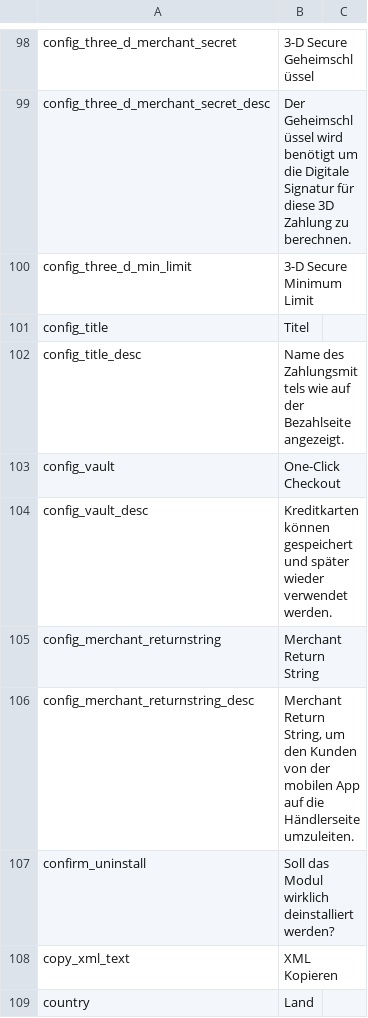
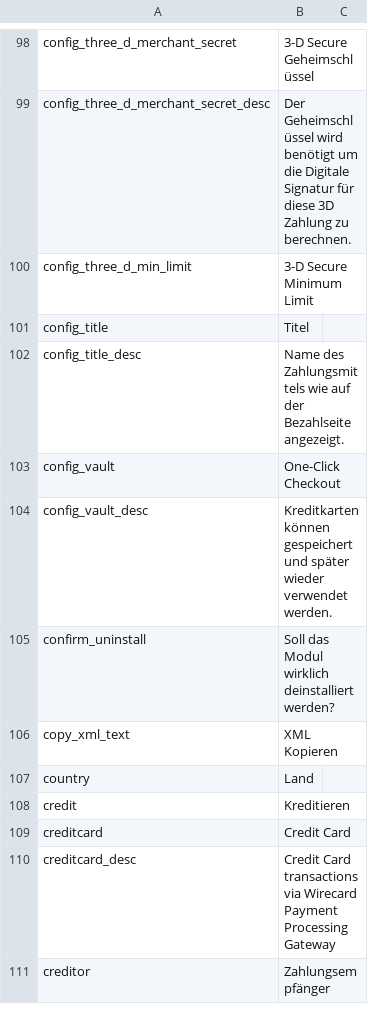
Before and after one commit to wirecard/magento-ee, a CSV file: app/locale/de_DE/WirecardEE_PaymentGateway.csv, drawn as a sheet; only a part is shown, gaps mark what is left out; the shorter side is filled out with more unchanged rows; the diff names each change by its address in the sheet, - before the commit and + after, or states it on an @@ line.

```diff
--- a/app/locale/de_DE/WirecardEE_PaymentGateway.csv
+++ b/app/locale/de_DE/WirecardEE_PaymentGateway.csv
-row 105: config_merchant_returnstring | Merchant Return String
-row 106: config_merchant_returnstring_desc | Merchant Return String, um den Kunden von der mobilen App auf die Händlerseite umzuleiten.
```
Also changed, not shown: app/locale/en_US/WirecardEE_PaymentGateway.csv, 4 other files.
